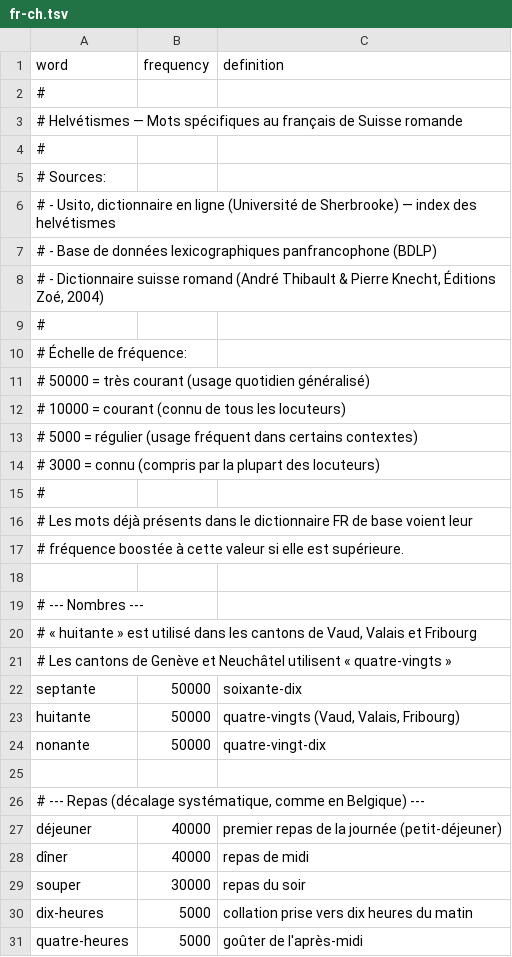
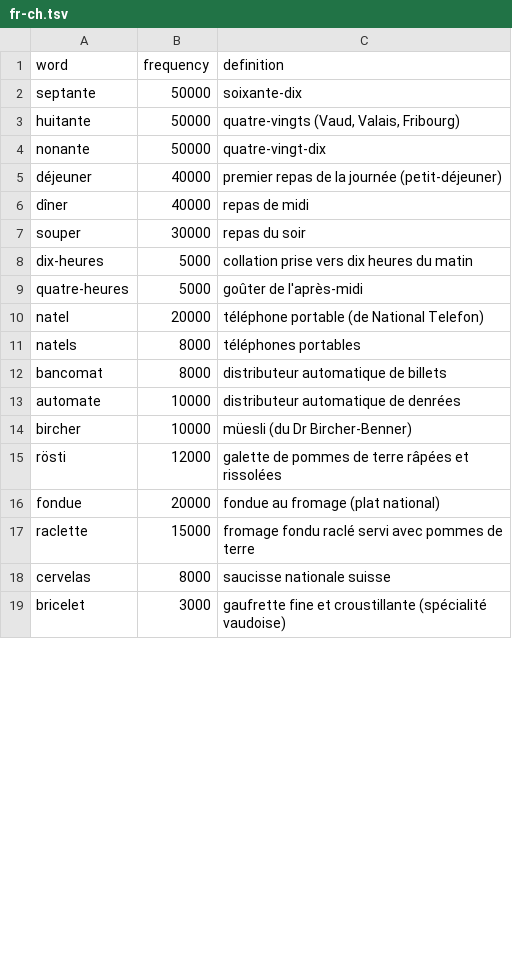
Before and after one commit to JonaWhisper/jonawhisper-spellcheck-dicts, a TSV file: data/fr-ch.tsv, drawn as a sheet; only a part is shown; the shorter side is filled out with more unchanged rows; the diff covers the shown part only; the diff names each change by its address in the sheet, - before the commit and + after, or states it on an @@ line.

```diff
--- a/data/fr-ch.tsv
+++ b/data/fr-ch.tsv
-row 2: #
-row 3: # Helvétismes — Mots spécifiques au français de Suisse romande
-row 4: #
-row 5: # Sources:
-row 6: # - Usito, dictionnaire en ligne (Université de Sherbrooke) — index des helvétismes
-row 7: # - Base de données lexicographiques panfrancophone (BDLP)
-row 8: # - Dictionnaire suisse romand (André Thibault & Pierre Knecht, Éditions Zoé, 2004)
-row 9: #
-row 10: # Échelle de fréquence:
-row 11: # 50000 = très courant (usage quotidien généralisé)
-row 12: # 10000 = courant (connu de tous les locuteurs)
-row 13: # 5000 = régulier (usage fréquent dans certains contextes)
-row 14: # 3000 = connu (compris par la plupart des locuteurs)
-row 15: #
-row 16: # Les mots déjà présents dans le dictionnaire FR de base voient leur
-row 17: # fréquence boostée à cette valeur si elle est supérieure.
-row 18: (empty)
-row 19: # --- Nombres ---
-row 20: # « huitante » est utilisé dans les cantons de Vaud, Valais et Fribourg
-row 21: # Les cantons de Genève et Neuchâtel utilisent « quatre-vingts »
-row 25: (empty)
-row 26: # --- Repas (décalage systématique, comme en Belgique) ---
```
Also changed, not shown: 18 removed rows and 5 edited cells elsewhere in this file, data/fr-be.tsv, data/fr-ca.tsv, 1 other file.
